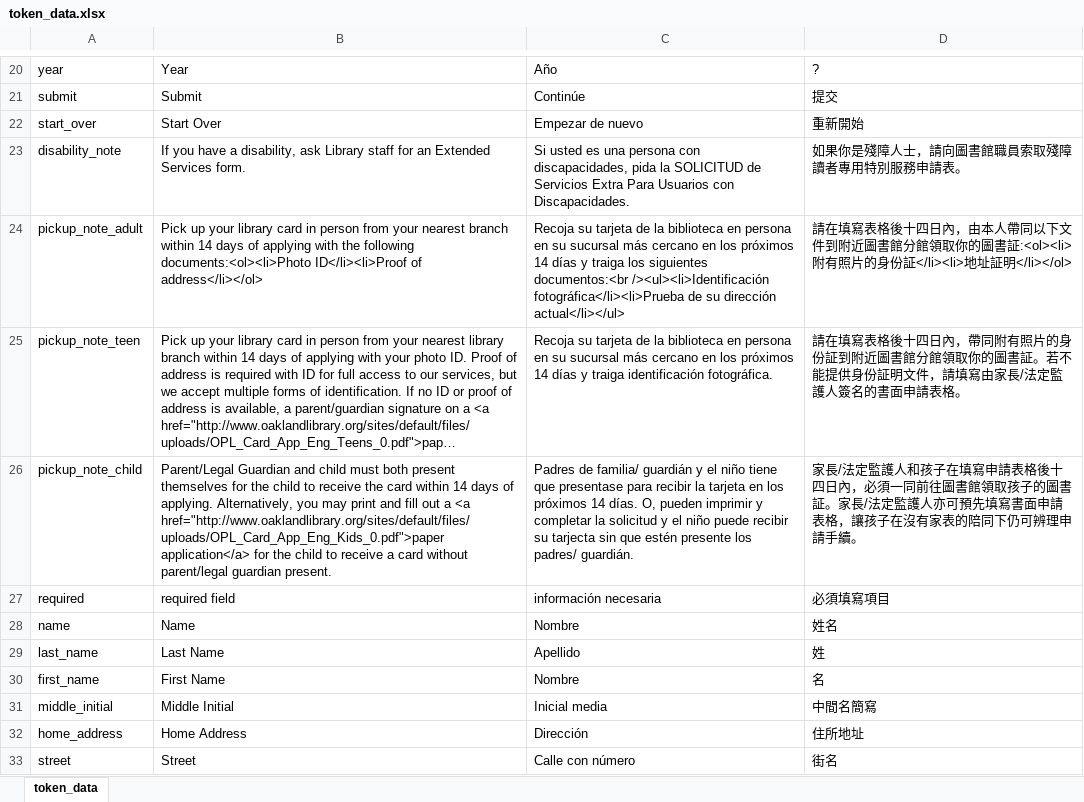
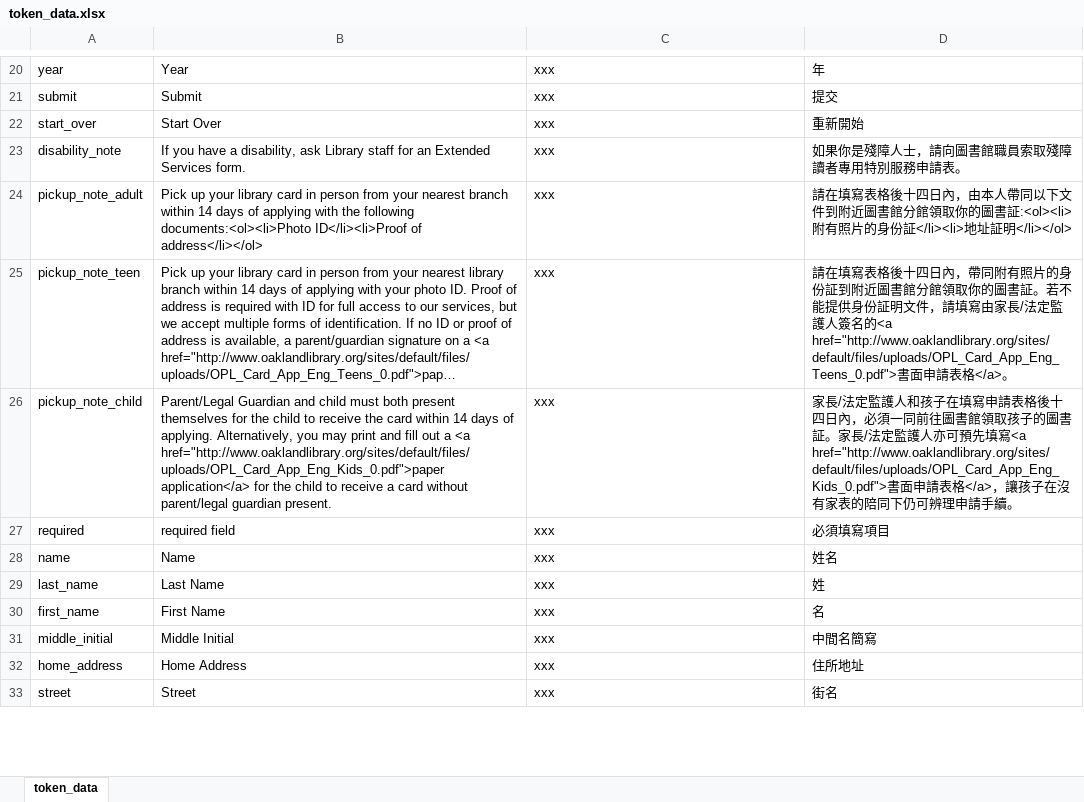
Before and after one commit to windsorschmidt/millennium-selfreg, an Excel workbook: token_data.xlsx, sheet token_data, drawn as a sheet; only a part is shown, gaps mark what is left out; long unchanged cells end in …; values as stored, in another font and other column widths than the file's, no borders; the diff covers the shown part only; the diff names each change by its address in the sheet, - before the commit and + after, or states it on an @@ line.

Commit message:
fixed bug in csv_to_js.py when converting unicode. moved language tokens to separate file

```diff
--- a/token_data.xlsx (sheet token_data)
+++ b/token_data.xlsx (sheet token_data)
-C20: Año
+C20: xxx
-D20: ?
+D20: 年
-C21: Continúe
+C21: xxx
-C22: Empezar de nuevo
+C22: xxx
-C23: Si usted es una persona con discapacidades, pida la SOLICITUD de Servicios Extra Para Usuarios con Discapacidades.
+C23: xxx
-C24: Recoja su tarjeta de la biblioteca en persona en su sucursal más cercano en los próximos 14 días y traiga los siguientes documentos:<br /><ul><li>Identificación fotográfica</li><li>Prueba de su dirección actual</li></ul>
+C24: xxx
-C25: Recoja su tarjeta de la biblioteca en persona en su sucursal más cercano en los próximos 14 días y traiga identificación fotográfica.
+C25: xxx
-D25: …人簽名的書面申請表格。
+D25: …人簽名的<a href="http://www.oaklandlibrary.org/sites/default/files/uploads/OPL_Card_App_Eng_Teens_0.pdf">書面申請表格</a>。
-C26: Padres de familia/ guardián y el niño tiene que presentase para recibir la tarjeta en los próximos 14 días. O, pueden imprimir y completar la solicitud y el niño puede recibir su tarjecta sin que estén presente los padres/ guardián.
+C26: xxx
-D26: …預先填寫書面申請表格，讓孩子…
+D26: …預先填寫<a href="http://www.oaklandlibrary.org/sites/default/files/uploads/OPL_Card_App_Eng_Kids_0.pdf">書面申請表格</a>，讓孩子…
-C27: información necesaria
+C27: xxx
-C28: Nombre
+C28: xxx
-C29: Apellido
+C29: xxx
-C30: Nombre
+C30: xxx
-C31: Inicial media
+C31: xxx
-C32: Dirección
+C32: xxx
-C33: Calle con número
+C33: xxx
```
Also changed, not shown: 104 edited cells elsewhere in this sheet, 5 other files.
